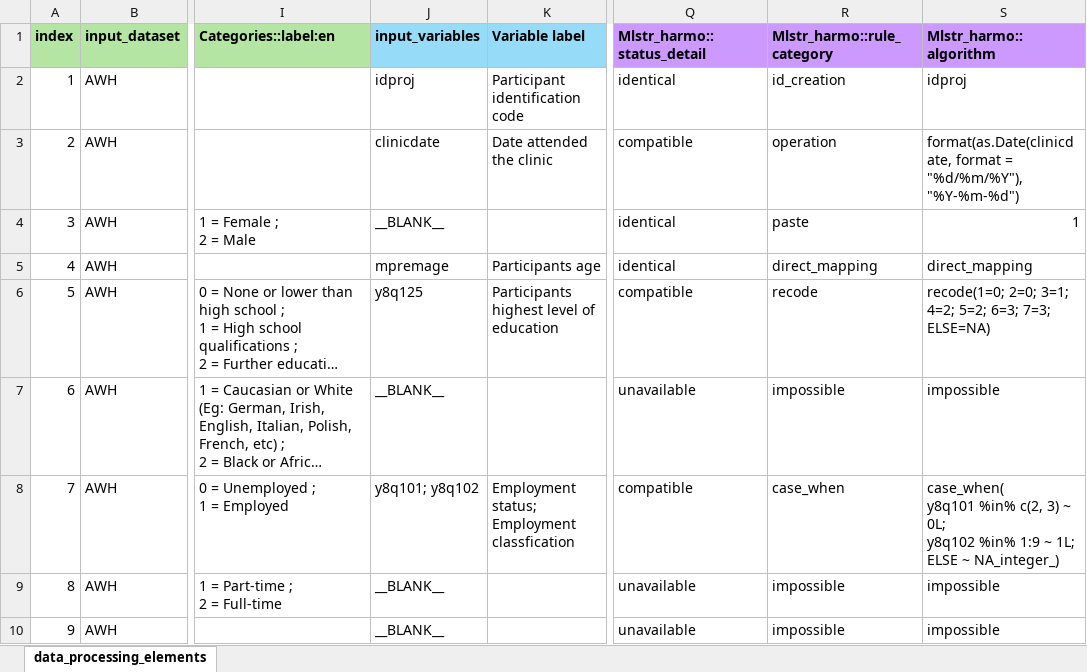
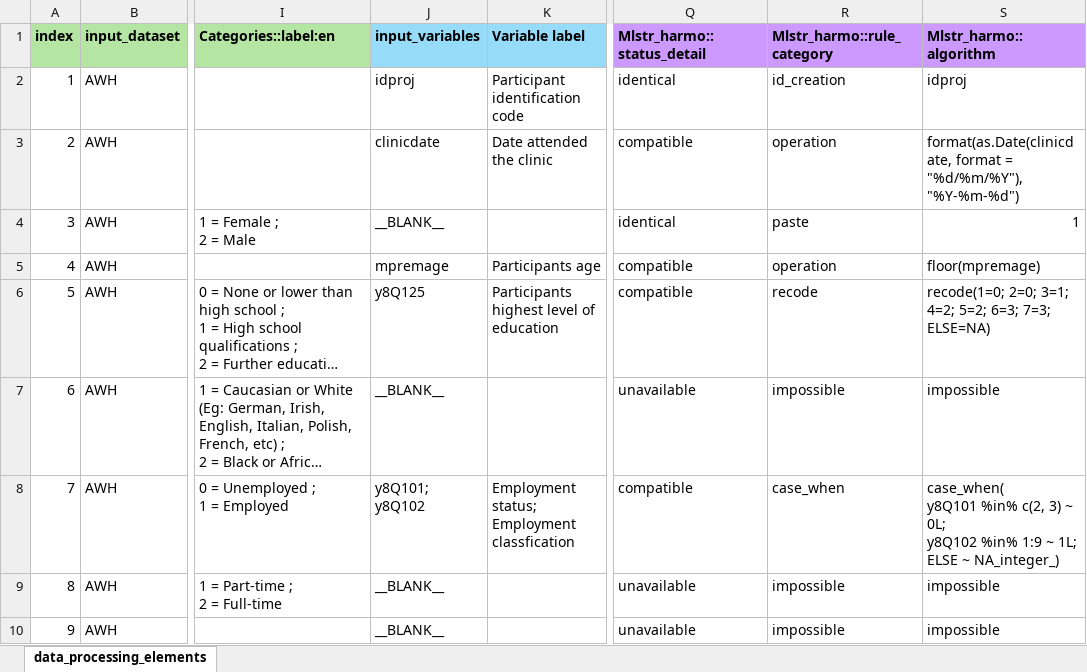
Before and after one commit to maelstrom-research/harmonization_ProPASS, an Excel workbook: data_processing_elements-AWH.xlsx, sheet data_processing_elements, drawn as a sheet; only a part is shown, gaps mark what is left out; long unchanged cells end in …; values as stored, in another font and other column widths than the file's, no borders; ↵ is a line break in a cell; the diff covers the shown part only; the diff names each change by its address in the sheet, - before the commit and + after, or states it on an @@ line.

Commit message:
Correcting DPE for correct variable names

```diff
--- a/data_processing_elements-AWH.xlsx (sheet data_processing_elements)
+++ b/data_processing_elements-AWH.xlsx (sheet data_processing_elements)
-Q5 (Mlstr_harmo::status_detail): identical
+Q5 (Mlstr_harmo::status_detail): compatible
-R5 (Mlstr_harmo::rule_category): direct_mapping
+R5 (Mlstr_harmo::rule_category): operation
-S5 (Mlstr_harmo::algorithm): direct_mapping
+S5 (Mlstr_harmo::algorithm): floor(mpremage)
-J6 (input_variables): y8q125
+J6 (input_variables): y8Q125
-J8 (input_variables): y8q101; y8q102
+J8 (input_variables): y8Q101; y8Q102
-S8 (Mlstr_harmo::algorithm): case_when( ↵ y8q101 %in% c(2, 3) ~ 0L; ↵ y8q102 %in% 1:9…
+S8 (Mlstr_harmo::algorithm): case_when( ↵ y8Q101 %in% c(2, 3) ~ 0L; ↵ y8Q102 %in% 1:9…
```
Also changed, not shown: 54 edited cells and cell formats elsewhere in this sheet.
